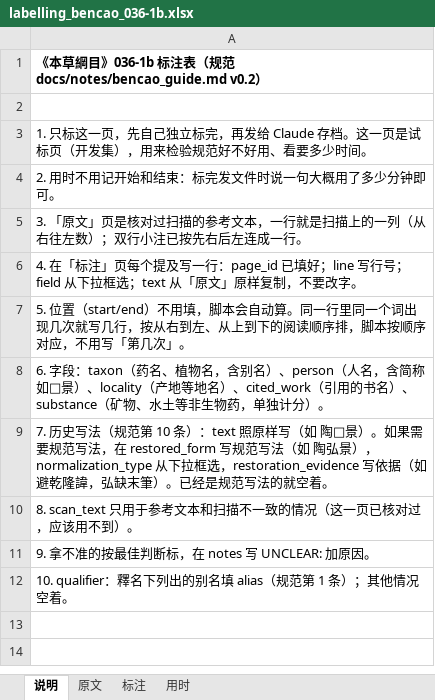
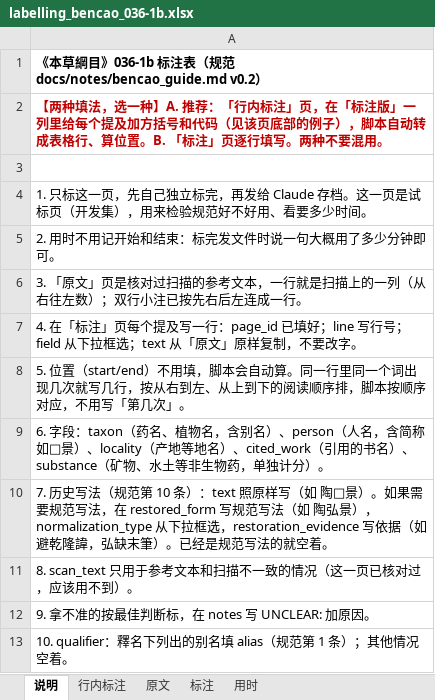
Before and after one commit to dekunsun/BioEvidenceBench, an Excel workbook: gold/labelling_bencao_036-1b.xlsx, sheet 说明, drawn as a sheet; values as stored, in another font and other column widths than the file's, no borders; the diff names each change by its address in the sheet, - before the commit and + after, or states it on an @@ line.

```diff
--- a/gold/labelling_bencao_036-1b.xlsx (sheet 说明)
+++ b/gold/labelling_bencao_036-1b.xlsx (sheet 说明)
+sheet tab: 行内标注
+row 2: 【两种填法，选一种】A. 推荐：「行内标注」页，在「标注版」一列里给每个提及加方括号和代码（见该页底部的例子），脚本自动转成表格行、算位置。B. 「标注」页逐行填写。两种不要混用。
```
Also changed, not shown: 1 other file.
